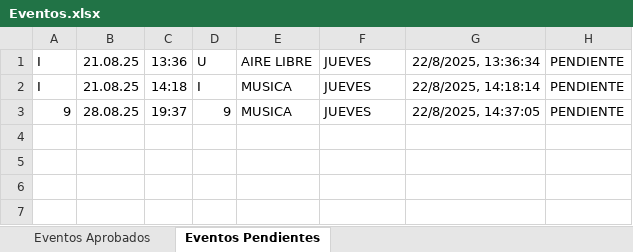
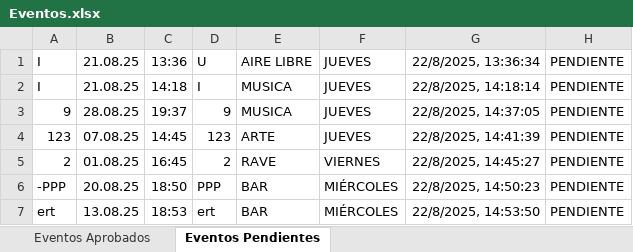
Before and after one commit to Holomat/rampa, an Excel workbook: Eventos.xlsx, sheet Eventos Pendientes, drawn as a sheet; values as stored, in another font and other column widths than the file's, no borders; charts and pictures not drawn; the diff names each change by its address in the sheet, - before the commit and + after, or states it on an @@ line.

Commit message:
Add files via upload

```diff
--- a/Eventos.xlsx (sheet Eventos Pendientes)
+++ b/Eventos.xlsx (sheet Eventos Pendientes)
+row 4: 123 | 07.08.25 | 14:45 | 123 | ARTE | JUEVES | 22/8/2025, 14:41:39 | PENDIENTE
+row 5: 2 | 01.08.25 | 16:45 | 2 | RAVE | VIERNES | 22/8/2025, 14:45:27 | PENDIENTE
+row 6: -PPP | 20.08.25 | 18:50 | PPP | BAR | MIÉRCOLES | 22/8/2025, 14:50:23 | PENDIENTE
+row 7: ert | 13.08.25 | 18:53 | ert | BAR | MIÉRCOLES | 22/8/2025, 14:53:50 | PENDIENTE
```
Also changed, not shown: sheet Eventos Aprobados.
